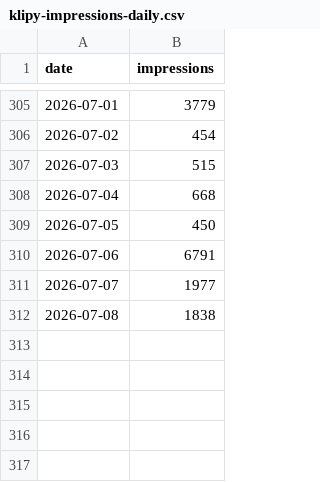
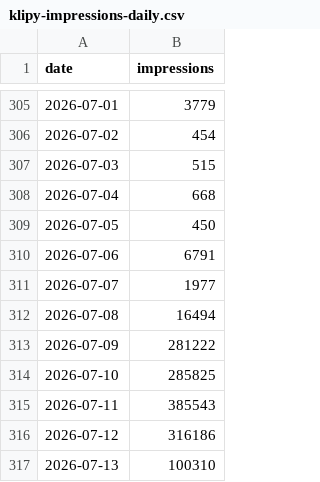
Before and after one commit to LiamcKerr/ofh-stats-dashboard, a CSV file: data/klipy-impressions-daily.csv, drawn as a sheet; only a part is shown, gaps mark what is left out.

```diff
--- a/data/klipy-impressions-daily.csv
+++ b/data/klipy-impressions-daily.csv
@@ -311,2 +311,7 @@ date,impressions
 2026-07-07,1977
-2026-07-08,1838
+2026-07-08,16494
+2026-07-09,281222
+2026-07-10,285825
+2026-07-11,385543
+2026-07-12,316186
+2026-07-13,100310
```
Also changed, not shown: data/giphy-daily.csv, data/klipy-top-countries.csv, 8 other files.
